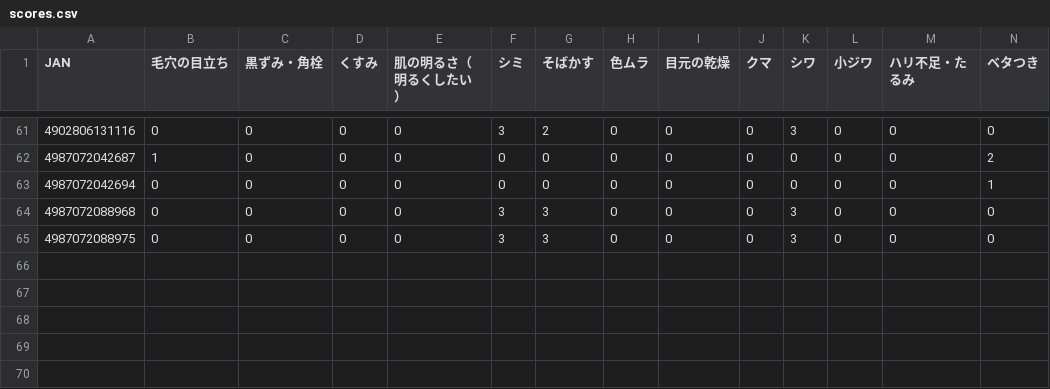
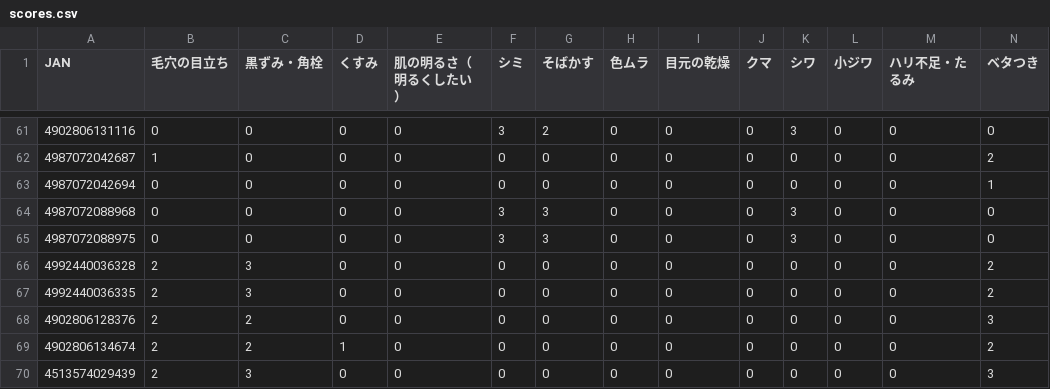
Before and after one commit to 28nznkffck-arch/skincare-optimizer, a CSV file: catalog-men/scores.csv, drawn as a sheet; only a part is shown, gaps mark what is left out; rows hold the shown columns only; the diff names each change by its address in the sheet, - before the commit and + after, or states it on an @@ line.

```diff
--- a/catalog-men/scores.csv
+++ b/catalog-men/scores.csv
+row 66: 4992440036328 | 2 | 3 | 0 | 0 | 0 | 0 | 0 | 0 | 0 | 0 | 0 | 0 | 2
+row 67: 4992440036335 | 2 | 3 | 0 | 0 | 0 | 0 | 0 | 0 | 0 | 0 | 0 | 0 | 2
+row 68: 4902806128376 | 2 | 2 | 0 | 0 | 0 | 0 | 0 | 0 | 0 | 0 | 0 | 0 | 3
+row 69: 4902806134674 | 2 | 2 | 1 | 0 | 0 | 0 | 0 | 0 | 0 | 0 | 0 | 0 | 2
+row 70: 4513574029439 | 2 | 3 | 0 | 0 | 0 | 0 | 0 | 0 | 0 | 0 | 0 | 0 | 3
```
Also changed, not shown: catalog-men/prices.csv, catalog-men/products.csv, 5 other files.
